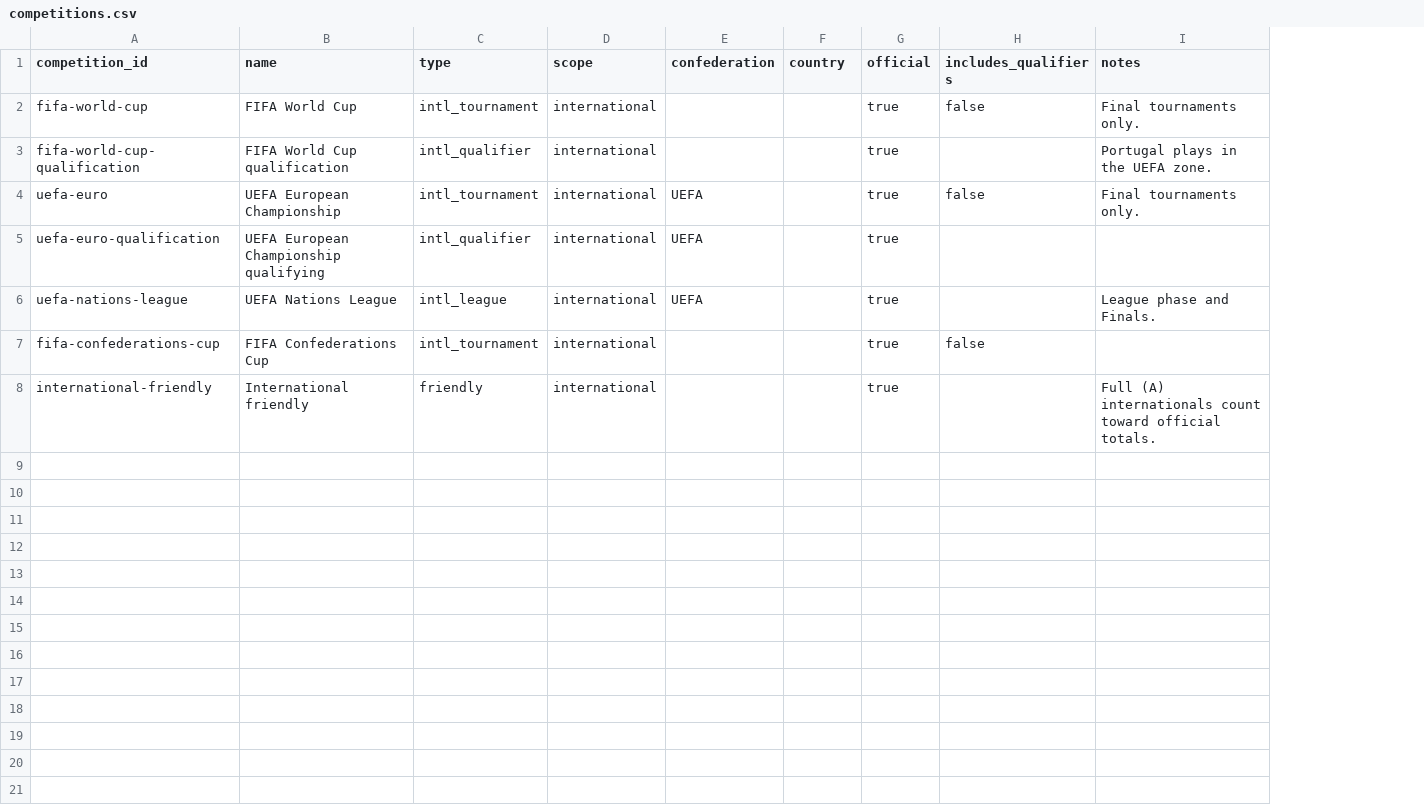
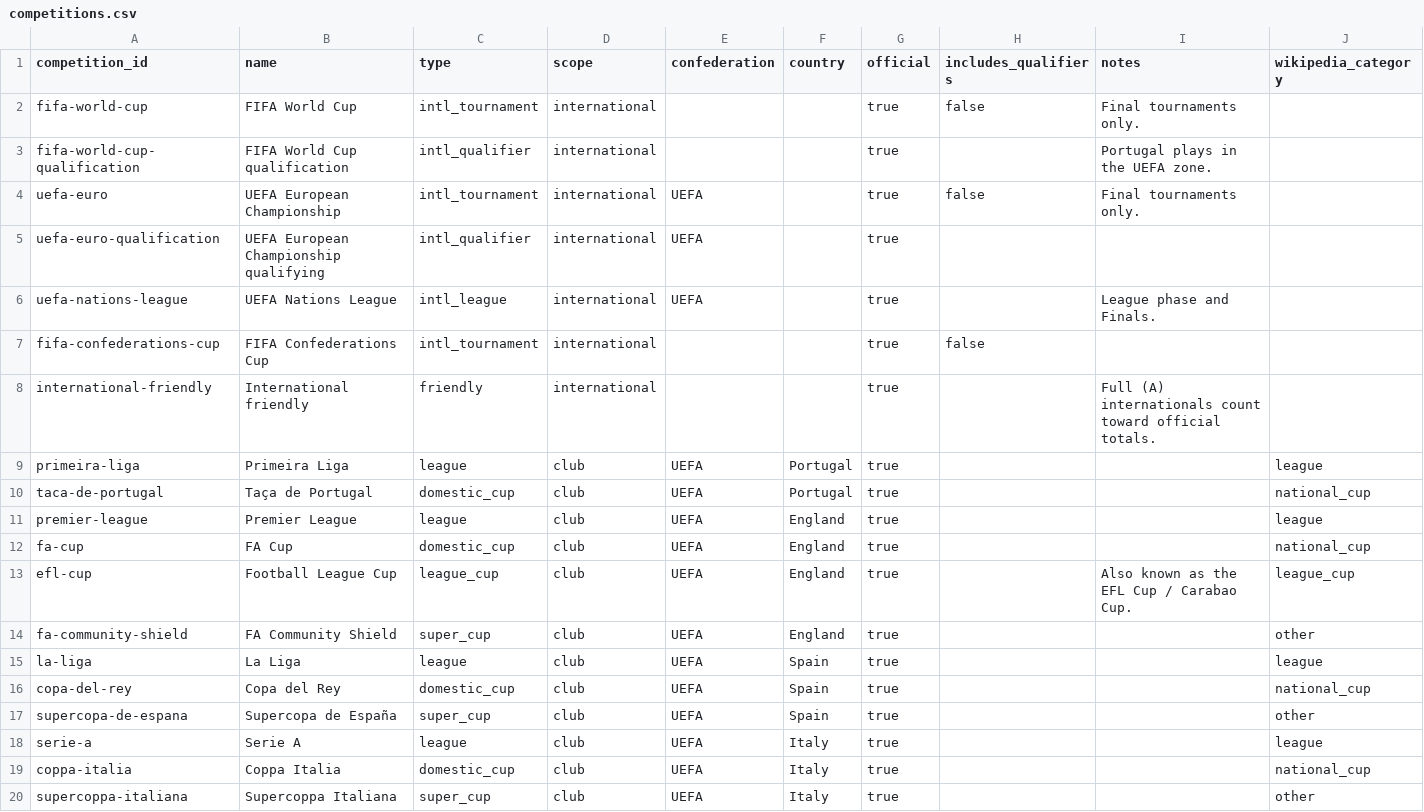
Before and after one commit to honest-abe-7/siuuustats, a CSV file: data/competitions.csv, drawn as a sheet; only a part is shown; the diff covers the shown part only; the diff names each change by its address in the sheet, - before the commit and + after, or states it on an @@ line.

Commit message:
M3: club backfill — 1,107 club matches / 835 goals reconciled to enwiki per season x competition; club+career stats and API; content/web/pipeline requests

```diff
--- a/data/competitions.csv
+++ b/data/competitions.csv
+column J (wikipedia_category), empty
+row 9: primeira-liga | Primeira Liga | league | club | UEFA | Portugal | true |  |  | league
+row 10: taca-de-portugal | Taça de Portugal | domestic_cup | club | UEFA | Portugal | true |  |  | national_cup
+row 11: premier-league | Premier League | league | club | UEFA | England | true |  |  | league
+row 12: fa-cup | FA Cup | domestic_cup | club | UEFA | England | true |  |  | national_cup
+row 13: efl-cup | Football League Cup | league_cup | club | UEFA | England | true |  | Also known as the EFL Cup / Carabao Cup. | league_cup
+row 14: fa-community-shield | FA Community Shield | super_cup | club | UEFA | England | true |  |  | other
+row 15: la-liga | La Liga | league | club | UEFA | Spain | true |  |  | league
+row 16: copa-del-rey | Copa del Rey | domestic_cup | club | UEFA | Spain | true |  |  | national_cup
+row 17: supercopa-de-espana | Supercopa de España | super_cup | club | UEFA | Spain | true |  |  | other
+row 18: serie-a | Serie A | league | club | UEFA | Italy | true |  |  | league
+row 19: coppa-italia | Coppa Italia | domestic_cup | club | UEFA | Italy | true |  |  | national_cup
+row 20: supercoppa-italiana | Supercoppa Italiana | super_cup | club | UEFA | Italy | true |  |  | other
```
Also changed, not shown: 11 added rows elsewhere in this file, data/records.csv, data/sources.csv, 33 other files.
